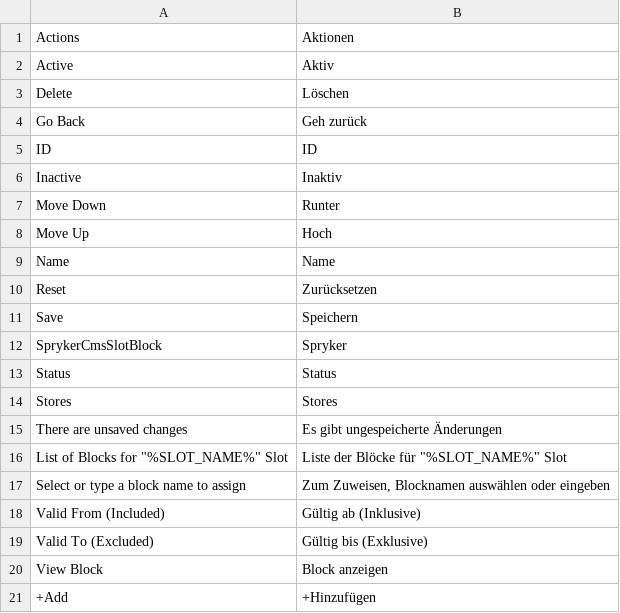
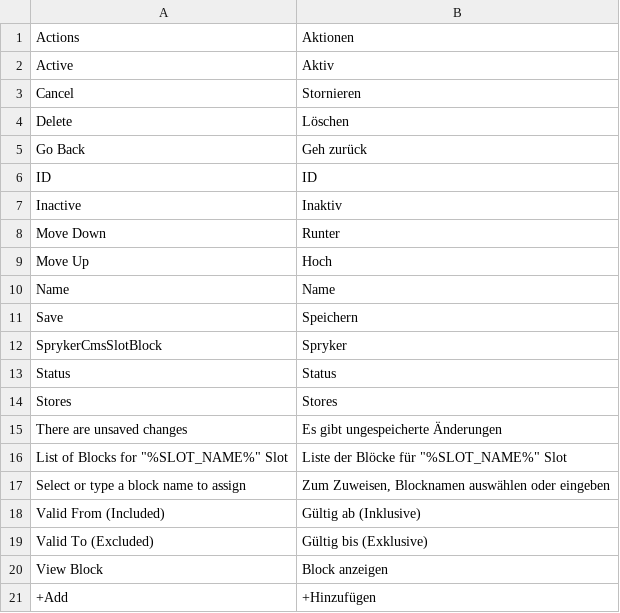
Before and after one commit to spryker/cms-slot-block-gui, a CSV file: data/translation/Zed/de_DE.csv, drawn as a sheet.

```diff
--- a/data/translation/Zed/de_DE.csv
+++ b/data/translation/Zed/de_DE.csv
@@ -2,2 +2,3 @@ Actions,Aktionen
 Active,Aktiv
+Cancel,Stornieren
 Delete,Löschen
@@ -9,3 +10,2 @@ Inactive,Inaktiv
 Name,Name
-Reset,Zurücksetzen
 Save,Speichern
```
Also changed, not shown: data/translation/Zed/en_US.csv, 4 other files.
